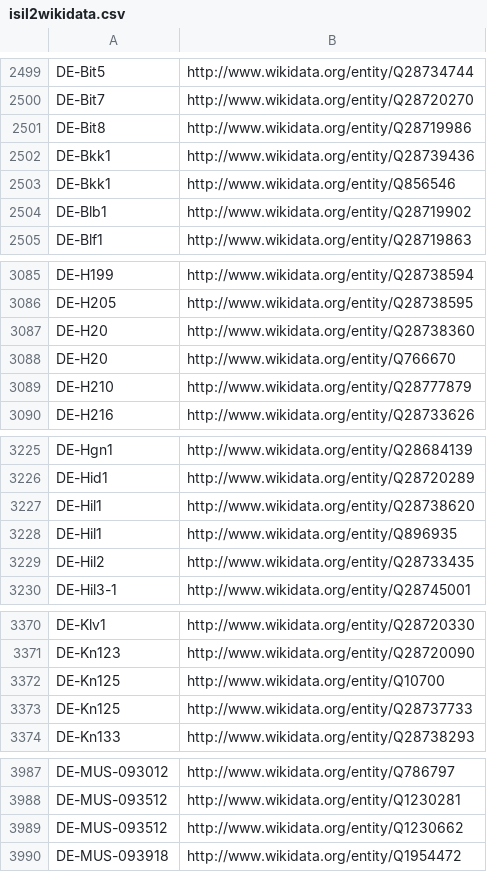
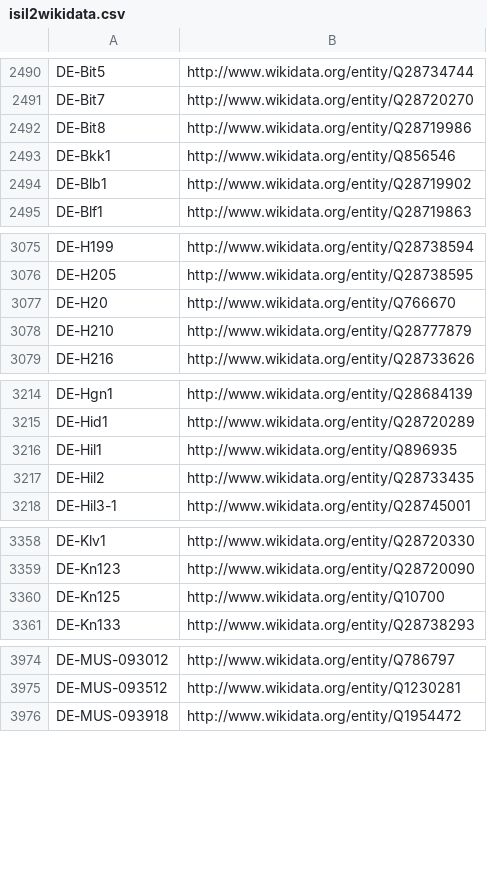
Before and after one commit to hbz/lookup-tables, a CSV file: data/isil2wikidata.csv, drawn as a sheet; only a part is shown, gaps mark what is left out; the diff covers the shown part only.

Commit message:
Update isil2wikidata

```diff
--- a/data/isil2wikidata.csv
+++ b/data/isil2wikidata.csv
@@ -2501,3 +2492,2 @@ DE-Bit7	http://www.wikidata.org/entity/Q28720270
 DE-Bit8	http://www.wikidata.org/entity/Q28719986
-DE-Bkk1	http://www.wikidata.org/entity/Q28739436
 DE-Bkk1	http://www.wikidata.org/entity/Q856546
@@ -3086,3 +3076,2 @@ DE-H199	http://www.wikidata.org/entity/Q28738594
 DE-H205	http://www.wikidata.org/entity/Q28738595
-DE-H20	http://www.wikidata.org/entity/Q28738360
 DE-H20	http://www.wikidata.org/entity/Q766670
@@ -3226,3 +3215,2 @@ DE-Hgn1	http://www.wikidata.org/entity/Q28684139
 DE-Hid1	http://www.wikidata.org/entity/Q28720289
-DE-Hil1	http://www.wikidata.org/entity/Q28738620
 DE-Hil1	http://www.wikidata.org/entity/Q896935
@@ -3372,3 +3360,2 @@ DE-Kn123	http://www.wikidata.org/entity/Q28720090
 DE-Kn125	http://www.wikidata.org/entity/Q10700
-DE-Kn125	http://www.wikidata.org/entity/Q28737733
 DE-Kn133	http://www.wikidata.org/entity/Q28738293
@@ -3988,3 +3975,2 @@ DE-MUS-093012	http://www.wikidata.org/entity/Q786797
 DE-MUS-093512	http://www.wikidata.org/entity/Q1230281
-DE-MUS-093512	http://www.wikidata.org/entity/Q1230662
 DE-MUS-093918	http://www.wikidata.org/entity/Q1954472
```
Also changed, not shown: 2 added rows and 11 removed rows elsewhere in this file.
